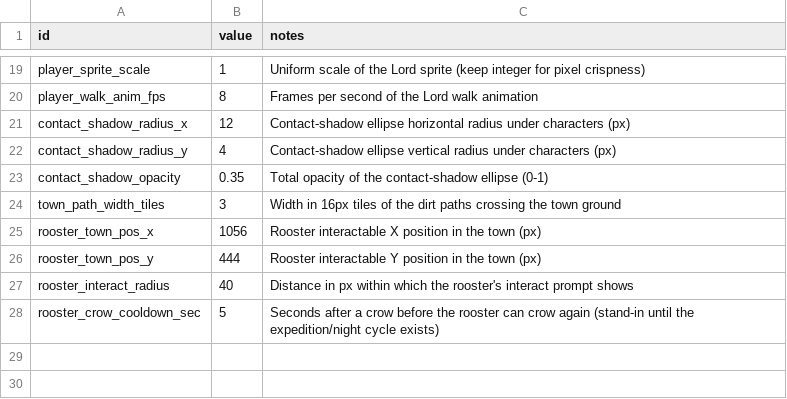
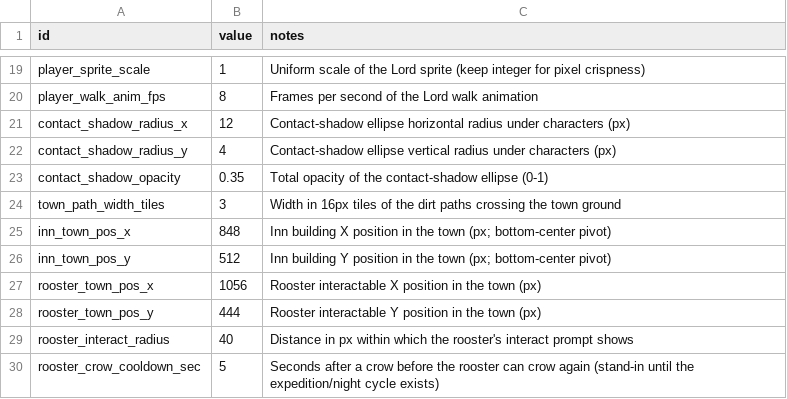
Before and after one commit to gw1108/TristramAutoBattler, a CSV file: lord-of-hirelings/data/balance.csv, drawn as a sheet; only a part is shown, gaps mark what is left out; the diff names each change by its address in the sheet, - before the commit and + after, or states it on an @@ line.

Commit message:
ws(code) iter 11 [claude]: Town buildings: first building sprite + plac…
Added the Inn (level 1) to the town: a 128x128 pixel-art timber-framed tavern sprite (warm gold lit windows, hanging tankard sign, chimney smoke, top-left light, selective non-black outline per the art style guide) authored by a new reproducible generator SourceArt/tools/generate_inn.py, imported lossless/no-mipmaps. Placed in main.tscn as a StaticBody2D (scripts/town/inn.gd reads inn_town_pos_x/y=848/512 from balance.csv, matching the rooster precedent) with a 110x26 base-footprint collider, northwest of the path junction with its door on the path. Enabled y_sort on the Main root so the Lord occludes correctly behind/in front of the building, and added the Player's missing CollisionShape2D (7px feet circle) — without it move_and_slide had no shape and the Lord walked through everything. Verified: full verify command exits 0, and a temporary (deleted) windowed harness drove the Lord into the Inn and stopped at x=910.0 (collider edge 903 + 7px radius) instead of passing through to ~825; the captured in-scene screenshot (SourceArt/previews/town_inn_screenshot.png) was eyeballed for scale (~2.5 character heights) and correct y-sort occlusion.

Decisions: The Player had no collision shape at all, so 'Lord walks around it' required adding one — a small feet-level circle (standard top-down), which also makes the rooster Area2D body detection actually able to fire. Collider covers only the building's base strip so the Lord can walk behind the Inn and be occluded via y-sort rather than blocked by the whole sprite.

Workshop-Pass: 11
Workshop-Task: ws-01kxpt2z687rx1c53fmn548w3s

```diff
--- a/lord-of-hirelings/data/balance.csv
+++ b/lord-of-hirelings/data/balance.csv
+row 25: inn_town_pos_x | 848 | Inn building X position in the town (px; bottom-center pivot)
+row 26: inn_town_pos_y | 512 | Inn building Y position in the town (px; bottom-center pivot)
```
Also changed, not shown: 8 other files.
